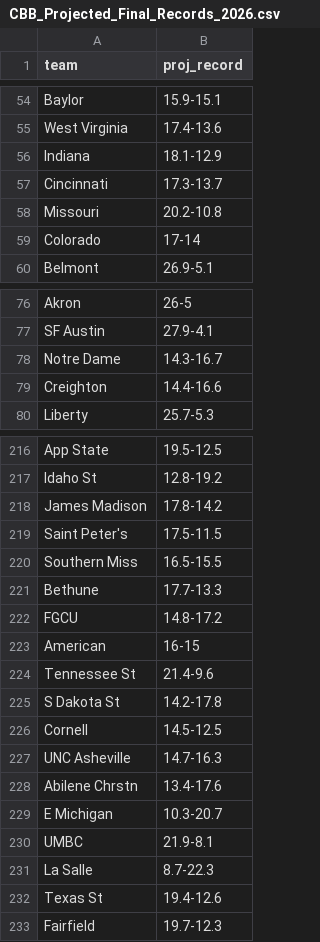
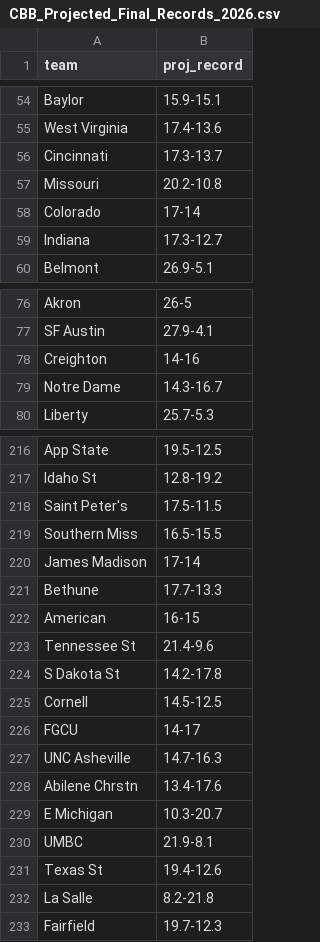
Before and after one commit to lukecassada05-eng/lukecassada.github.io, a CSV file: CBB/data/CBB_Projected_Final_Records_2026.csv, drawn as a sheet; only a part is shown, gaps mark what is left out; removed rows and columns are numbered as before the commit, all else as after; the diff covers the shown part only; the diff names each change by its address in the sheet, - before the commit and + after, or states it on an @@ line.

```diff
--- a/CBB/data/CBB_Projected_Final_Records_2026.csv
+++ b/CBB/data/CBB_Projected_Final_Records_2026.csv
-row 56: Indiana | 18.1-12.9
+row 59: Indiana | 17.3-12.7
+row 78: Creighton | 14-16
-row 79: Creighton | 14.4-16.6
-row 218: James Madison | 17.8-14.2
+row 220: James Madison | 17-14
-row 222: FGCU | 14.8-17.2
+row 226: FGCU | 14-17
-row 231: La Salle | 8.7-22.3
+row 232: La Salle | 8.2-21.8
```
Also changed, not shown: 6 added rows, 6 removed rows and 4 edited cells elsewhere in this file, CBB/data/CBB_Elo_Future_Game_Predictions.csv, CBB/data/CBB_Projected_Records_SOS_2026.csv.
